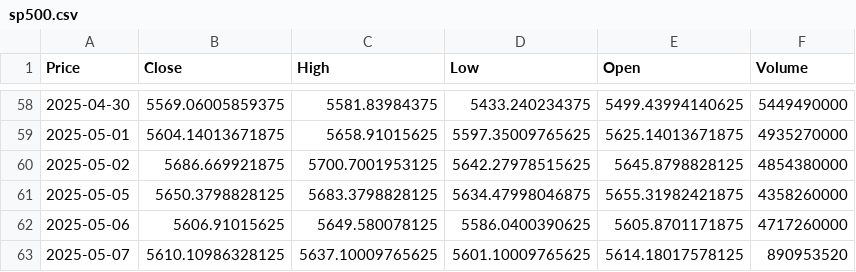
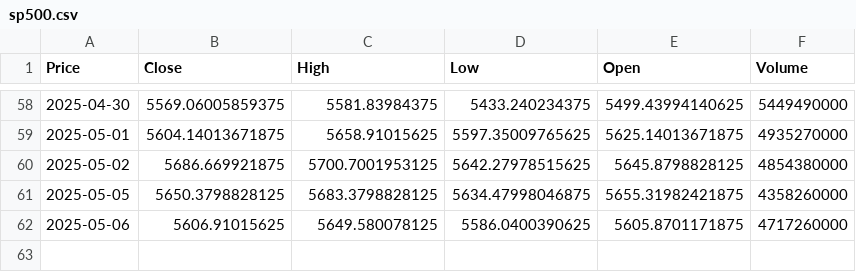
Before and after one commit to TRAVEL-GVM/market-risk-gvm, a CSV file: dados/sp500.csv, drawn as a sheet; only a part is shown, gaps mark what is left out; the diff names each change by its address in the sheet, - before the commit and + after, or states it on an @@ line.

```diff
--- a/dados/sp500.csv
+++ b/dados/sp500.csv
-row 63: 2025-05-07 | 5610.10986328125 | 5637.10009765625 | 5601.10009765625 | 5614.18017578125 | 890953520
```
